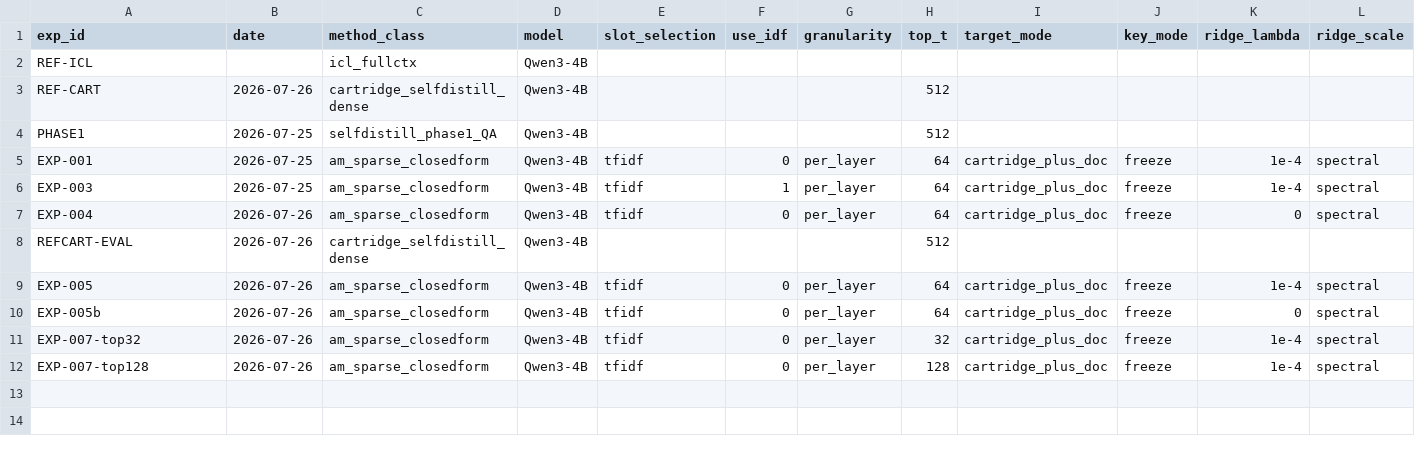
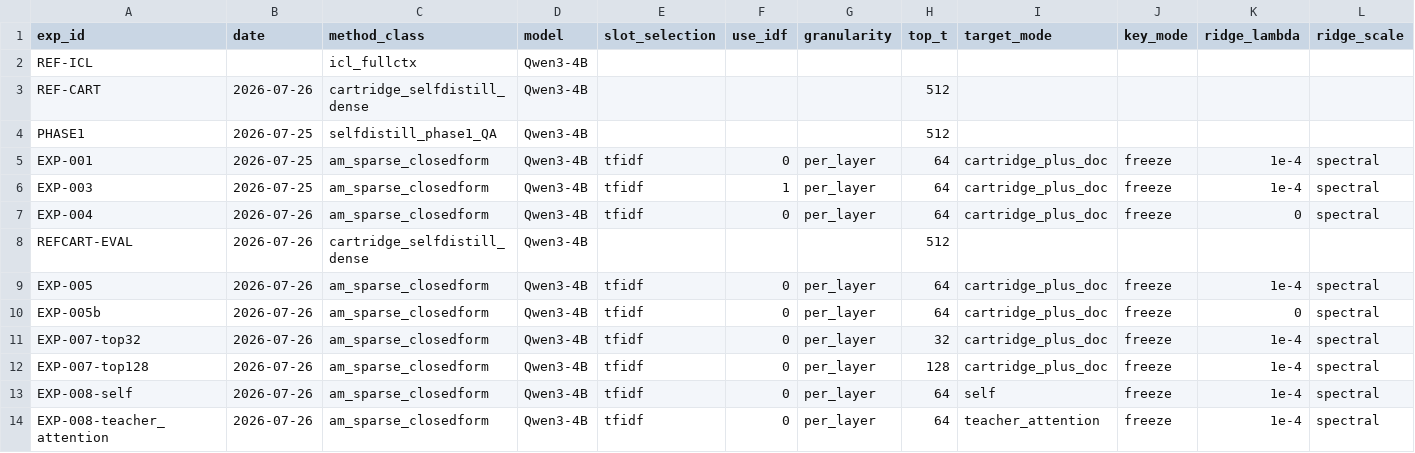
Before and after one commit to qtris123/gated-continual-cartridges, a CSV file: research_loop/state/results.csv, drawn as a sheet; only a part is shown; rows hold the shown columns only; the diff names each change by its address in the sheet, - before the commit and + after, or states it on an @@ line.

```diff
--- a/research_loop/state/results.csv
+++ b/research_loop/state/results.csv
+row 13: EXP-008-self | 2026-07-26 | am_sparse_closedform | Qwen3-4B | tfidf | 0 | per_layer | 64 | self | freeze | 1e-4 | spectral
+row 14: EXP-008-teacher_attention | 2026-07-26 | am_sparse_closedform | Qwen3-4B | tfidf | 0 | per_layer | 64 | teacher_attention | freeze | 1e-4 | spectral
```
Also changed, not shown: 4 other files.
